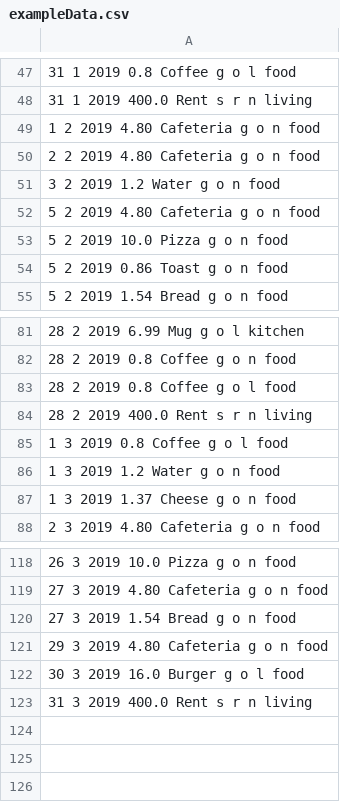
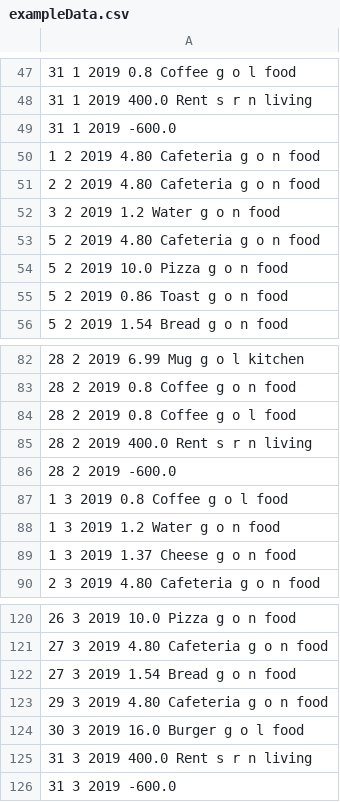
Before and after one commit to TCMBoby/FinPeeks, a CSV file: data/exampleData.csv, drawn as a sheet; only a part is shown, gaps mark what is left out; the diff names each change by its address in the sheet, - before the commit and + after, or states it on an @@ line.

Commit message:
added functionality for income entry and saldo display; adjusted example data accordingly

```diff
--- a/data/exampleData.csv
+++ b/data/exampleData.csv
+row 49: 31 1 2019 -600.0
+row 86: 28 2 2019 -600.0
+row 126: 31 3 2019 -600.0
```
Also changed, not shown: 2 other files.
